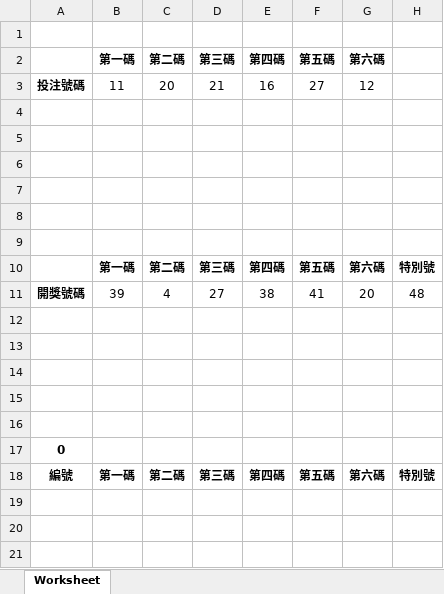
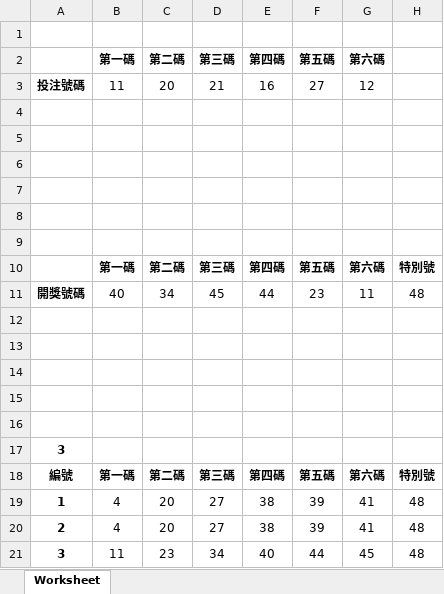
Before and after one commit to zlargon/vba-lottery, an Excel workbook: lottery.xlsm, sheet Worksheet, drawn as a sheet; values as stored, in another font and other column widths than the file's, no borders; charts and pictures not drawn; removed rows and columns are numbered as before the commit, all else as after; the diff names each change by its address in the sheet, - before the commit and + after, or states it on an @@ line.

```diff
--- a/lottery.xlsm (sheet Worksheet)
+++ b/lottery.xlsm (sheet Worksheet)
-row 11: 開獎號碼 | 39 | 4 | 27 | 38 | 41 | 20 | 48
+row 11: 開獎號碼 | 40 | 34 | 45 | 44 | 23 | 11 | 48
-A17: 0
+A17: 3
+row 19: 1 | 4 | 20 | 27 | 38 | 39 | 41 | 48
+row 20: 2 | 4 | 20 | 27 | 38 | 39 | 41 | 48
+row 21: 3 | 11 | 23 | 34 | 40 | 44 | 45 | 48
```
Also changed, not shown: 1 other file.
